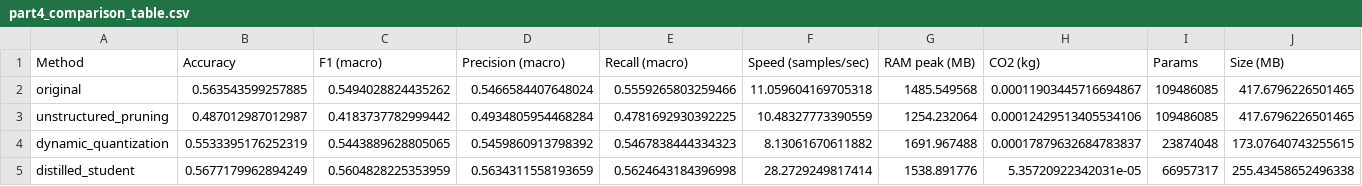
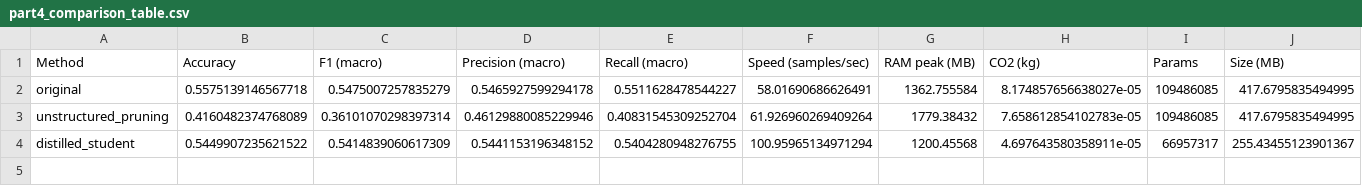
Before and after one commit to majoargote/advanced_nlp_final, a CSV file: results/part4_comparison_table.csv, drawn as a sheet.

Commit message:
update latest results

```diff
--- a/results/part4_comparison_table.csv
+++ b/results/part4_comparison_table.csv
@@ -1,5 +1,4 @@
 Method,Accuracy,F1 (macro),Precision (macro),Recall (macro),Speed (samples/sec),RAM peak (MB),CO2 (kg),Params,Size (MB)
-original,0.563543599257885,0.5494028824435262,0.5466584407648024,0.5559265803259466,11.059604169705318,1485.549568,0.00011903445716694867,109486085,417.6796226501465
-unstructured_pruning,0.487012987012987,0.4183737782999442,0.4934805954468284,0.4781692930392225,10.48327773390559,1254.232064,0.00012429513405534106,109486085,417.6796226501465
-dynamic_quantization,0.5533395176252319,0.5443889628805065,0.5459860913798392,0.5467838444334323,8.13061670611882,1691.967488,0.00017879632684783837,23874048,173.07640743255615
-distilled_student,0.5677179962894249,0.5604828225353959,0.5634311558193659,0.5624643184396998,28.2729249817414,1538.891776,5.35720922342031e-05,66957317,255.43458652496338
+original,0.5575139146567718,0.5475007257835279,0.5465927599294178,0.5511628478544227,58.01690686626491,1362.755584,8.174857656638027e-05,109486085,417.6795835494995
+unstructured_pruning,0.4160482374768089,0.36101070298397314,0.46129880085229946,0.40831545309252704,61.926960269409264,1779.38432,7.658612854102783e-05,109486085,417.6795835494995
+distilled_student,0.5449907235621522,0.5414839060617309,0.5441153196348152,0.5404280948276755,100.95965134971294,1200.45568,4.697643580358911e-05,66957317,255.43455123901367
```
Also changed, not shown: 12 other files.
